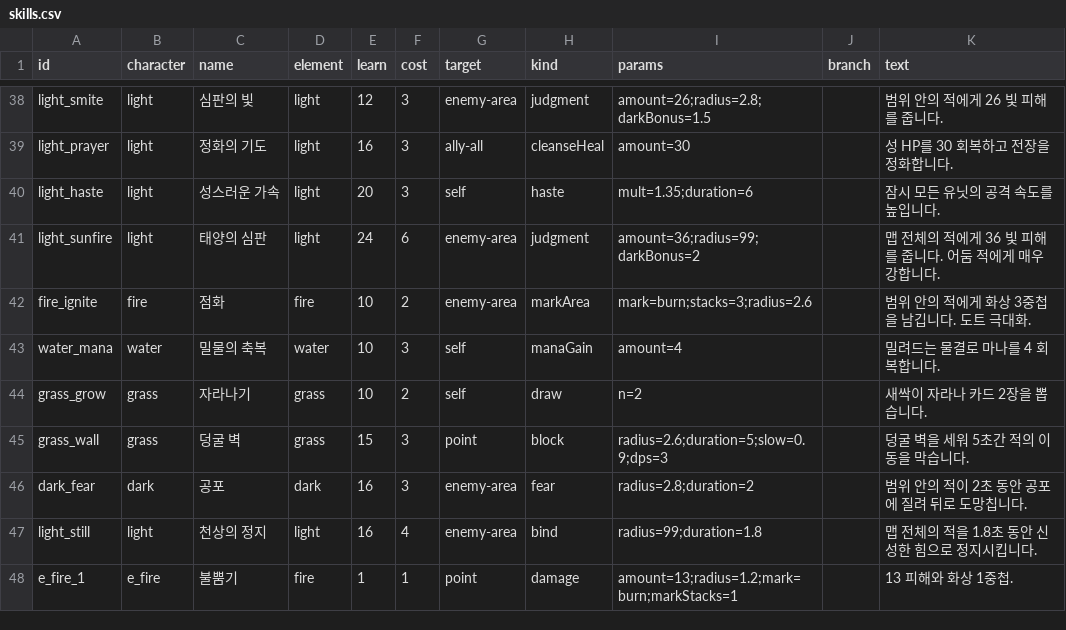
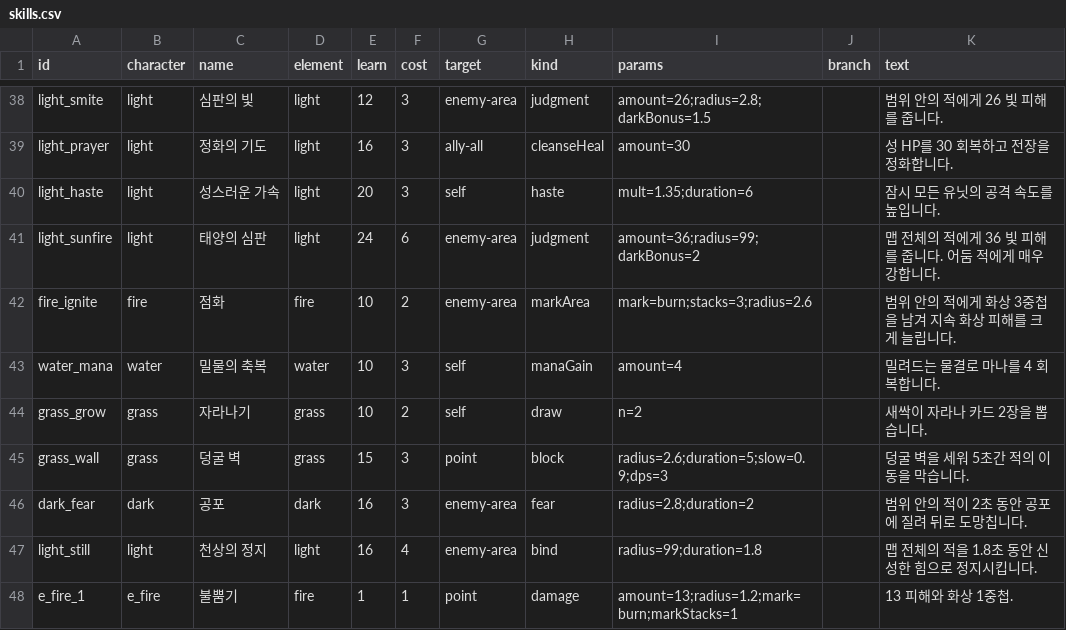
Before and after one commit to Yeop-Git/gatcha_defense, a CSV file: src/data/skills.csv, drawn as a sheet; only a part is shown, gaps mark what is left out.

```diff
--- a/src/data/skills.csv
+++ b/src/data/skills.csv
@@ -41,3 +41,3 @@ light_haste,light,성스러운 가속,light,20,3,self,haste,mult=1.35;duration=6
 light_sunfire,light,태양의 심판,light,24,6,enemy-area,judgment,amount=36;radius=99;darkBonus=2,,맵 전체의 적에게 36 빛 피해를 줍니다. 어둠 적에게 매우 강합니다.
-fire_ignite,fire,점화,fire,10,2,enemy-area,markArea,mark=burn;stacks=3;radius=2.6,,범위 안의 적에게 화상 3중첩을 남깁니다. 도트 극대화.
+fire_ignite,fire,점화,fire,10,2,enemy-area,markArea,mark=burn;stacks=3;radius=2.6,,범위 안의 적에게 화상 3중첩을 남겨 지속 화상 피해를 크게 늘립니다.
 water_mana,water,밀물의 축복,water,10,3,self,manaGain,amount=4,,밀려드는 물결로 마나를 4 회복합니다.
```
Also changed, not shown: 6 other files.
